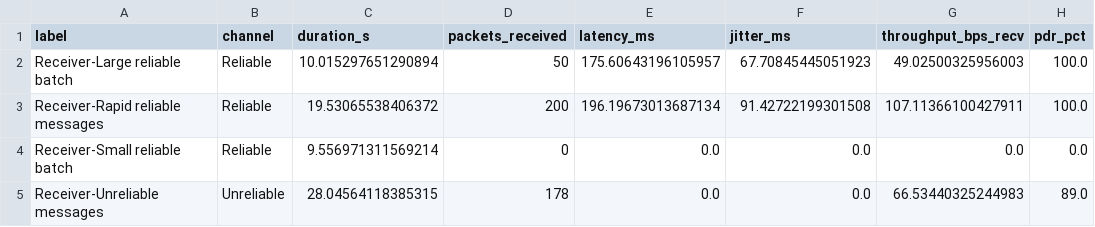
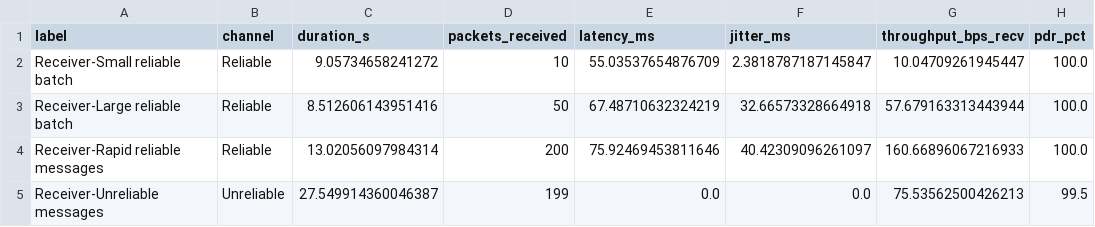
Before and after one commit to itstrueitstrueitsrealitsreal/AHTP, a CSV file: figures/receiver_summary.csv, drawn as a sheet.

```diff
--- a/figures/receiver_summary.csv
+++ b/figures/receiver_summary.csv
@@ -1,5 +1,5 @@
 label,channel,duration_s,packets_received,latency_ms,jitter_ms,throughput_bps_recv,pdr_pct
-Receiver-Large reliable batch,Reliable,10.015297651290894,50,175.60643196105957,67.70845445051923,49.02500325956003,100.0
-Receiver-Rapid reliable messages,Reliable,19.53065538406372,200,196.19673013687134,91.42722199301508,107.11366100427911,100.0
-Receiver-Small reliable batch,Reliable,9.556971311569214,0,0.0,0.0,0.0,0.0
-Receiver-Unreliable messages,Unreliable,28.04564118385315,178,0.0,0.0,66.53440325244983,89.0
+Receiver-Small reliable batch,Reliable,9.05734658241272,10,55.03537654876709,2.3818787187145847,10.04709261945447,100.0
+Receiver-Large reliable batch,Reliable,8.512606143951416,50,67.48710632324219,32.66573328664918,57.679163313443944,100.0
+Receiver-Rapid reliable messages,Reliable,13.02056097984314,200,75.92469453811646,40.42309096261097,160.66896067216933,100.0
+Receiver-Unreliable messages,Unreliable,27.549914360046387,199,0.0,0.0,75.53562500426213,99.5
```
Also changed, not shown: figures/sender_summary.csv, 9 other files.
